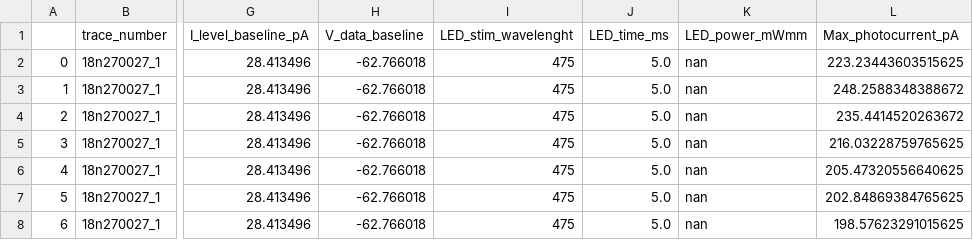
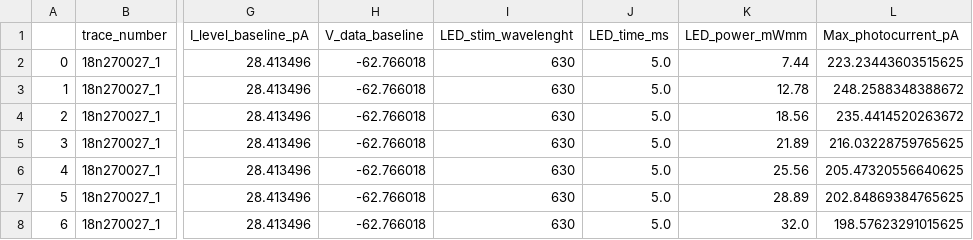
Before and after one commit to codecheckers/certificate-2025-023, a CSV file: Analysis_output/Single_Trace_data/VC_excitatory/18n270027_1.csv, drawn as a sheet; only a part is shown, gaps mark what is left out; the diff names each change by its address in the sheet, - before the commit and + after, or states it on an @@ line.

Commit message:
Partially reproduced data from figures 4 and 9 https://github.com/codecheckers/register/issues/11

```diff
--- a/Analysis_output/Single_Trace_data/VC_excitatory/18n270027_1.csv
+++ b/Analysis_output/Single_Trace_data/VC_excitatory/18n270027_1.csv
-I2:I8 (LED_stim_wavelenght): 475
+I2:I8 (LED_stim_wavelenght): 630
-K2 (LED_power_mWmm): nan
+K2 (LED_power_mWmm): 7.44
-K3 (LED_power_mWmm): nan
+K3 (LED_power_mWmm): 12.78
-K4 (LED_power_mWmm): nan
+K4 (LED_power_mWmm): 18.56
-K5 (LED_power_mWmm): nan
+K5 (LED_power_mWmm): 21.89
-K6 (LED_power_mWmm): nan
+K6 (LED_power_mWmm): 25.56
-K7 (LED_power_mWmm): nan
+K7 (LED_power_mWmm): 28.89
-K8 (LED_power_mWmm): nan
+K8 (LED_power_mWmm): 32.0
```
Also changed, not shown: 27 other files.
